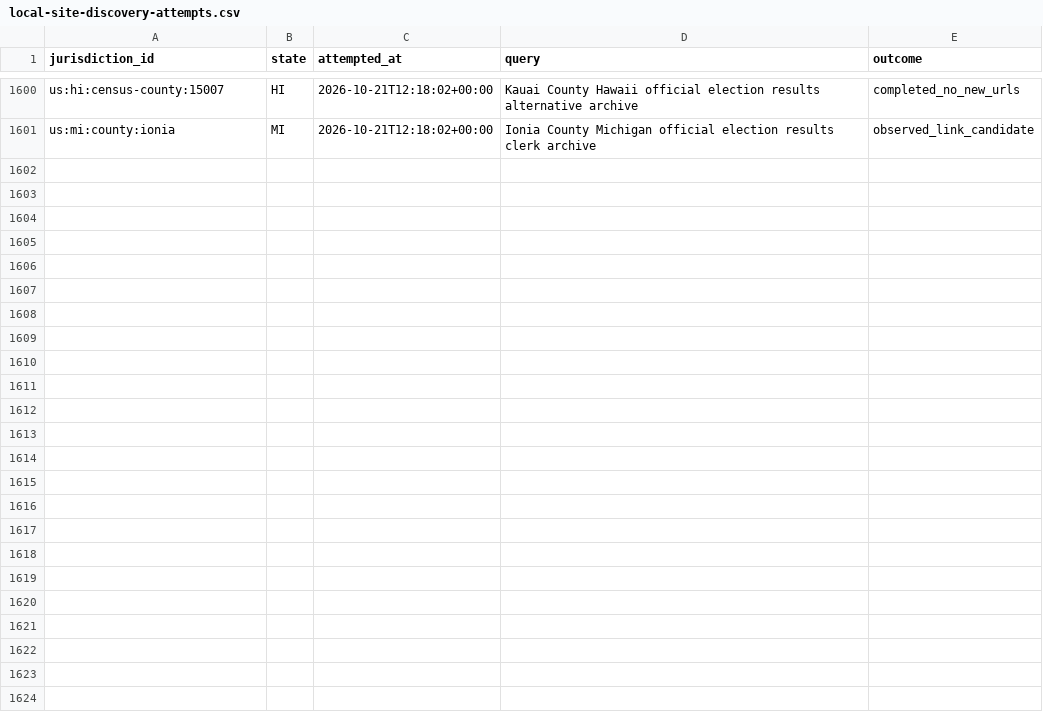
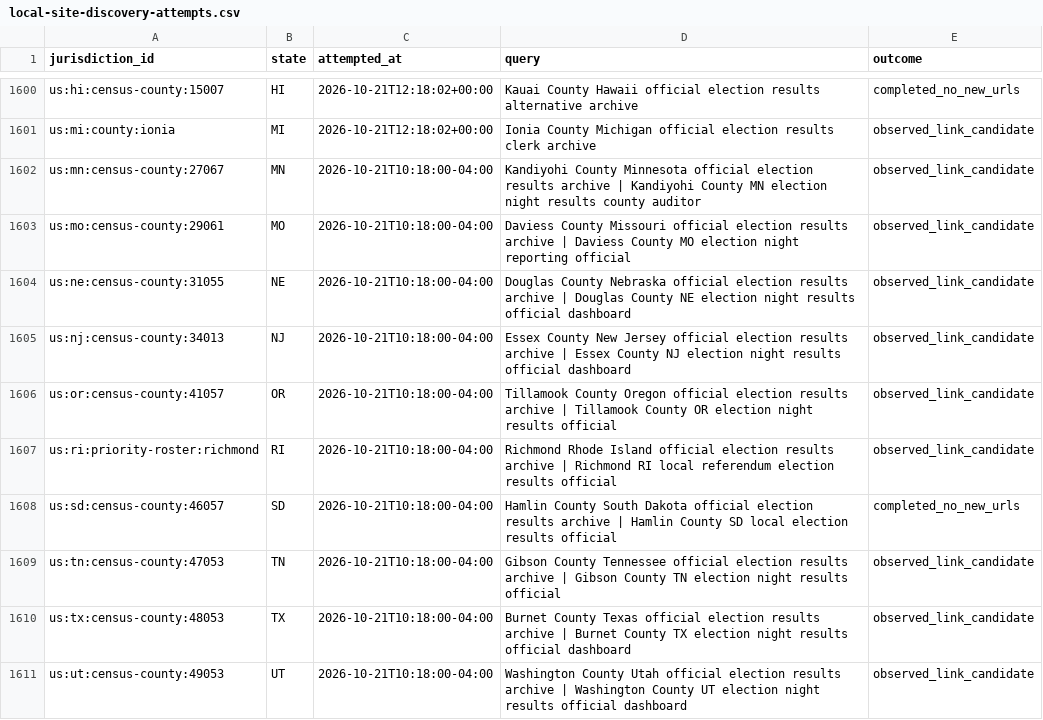
Before and after one commit to pasek-projects-um/ElectionDataGrabber, a CSV file: audit/local-site-discovery-attempts.csv, drawn as a sheet; only a part is shown, gaps mark what is left out; the diff covers the shown part only.

Commit message:
data: continue evidence-first local site discovery

```diff
--- a/audit/local-site-discovery-attempts.csv
+++ b/audit/local-site-discovery-attempts.csv
@@ -1601 +1601,11 @@ us:hi:census-county:15007,HI,2026-10-21T12:18:02+00:00,Kauai County Hawaii offic
 us:mi:county:ionia,MI,2026-10-21T12:18:02+00:00,Ionia County Michigan official election results clerk archive,observed_link_candidate
+us:mn:census-county:27067,MN,2026-10-21T10:18:00-04:00,Kandiyohi County Minnesota official election results archive | Kandiyohi County MN election night results county auditor,observed_link_candidate
+us:mo:census-county:29061,MO,2026-10-21T10:18:00-04:00,Daviess County Missouri official election results archive | Daviess County MO election night reporting official,observed_link_candidate
+us:ne:census-county:31055,NE,2026-10-21T10:18:00-04:00,Douglas County Nebraska official election results archive | Douglas County NE election night results official dashboard,observed_link_candidate
+us:nj:census-county:34013,NJ,2026-10-21T10:18:00-04:00,Essex County New Jersey official election results archive | Essex County NJ election night results official dashboard,observed_link_candidate
+us:or:census-county:41057,OR,2026-10-21T10:18:00-04:00,Tillamook County Oregon official election results archive | Tillamook County OR election night results official,observed_link_candidate
+us:ri:priority-roster:richmond,RI,2026-10-21T10:18:00-04:00,Richmond Rhode Island official election results archive | Richmond RI local referendum election results official,observed_link_candidate
+us:sd:census-county:46057,SD,2026-10-21T10:18:00-04:00,Hamlin County South Dakota official election results archive | Hamlin County SD local election results official,completed_no_new_urls
+us:tn:census-county:47053,TN,2026-10-21T10:18:00-04:00,Gibson County Tennessee official election results archive | Gibson County TN election night results official,observed_link_candidate
+us:tx:census-county:48053,TX,2026-10-21T10:18:00-04:00,Burnet County Texas official election results archive | Burnet County TX election night results official dashboard,observed_link_candidate
+us:ut:census-county:49053,UT,2026-10-21T10:18:00-04:00,Washington County Utah official election results archive | Washington County UT election night results official dashboard,observed_link_candidate
```
Also changed, not shown: 10 added rows elsewhere in this file, 1 other file.
